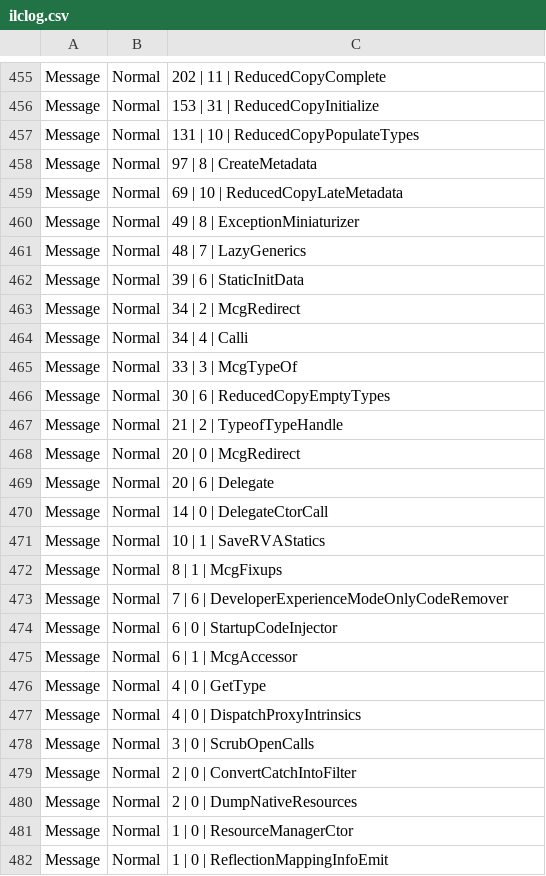
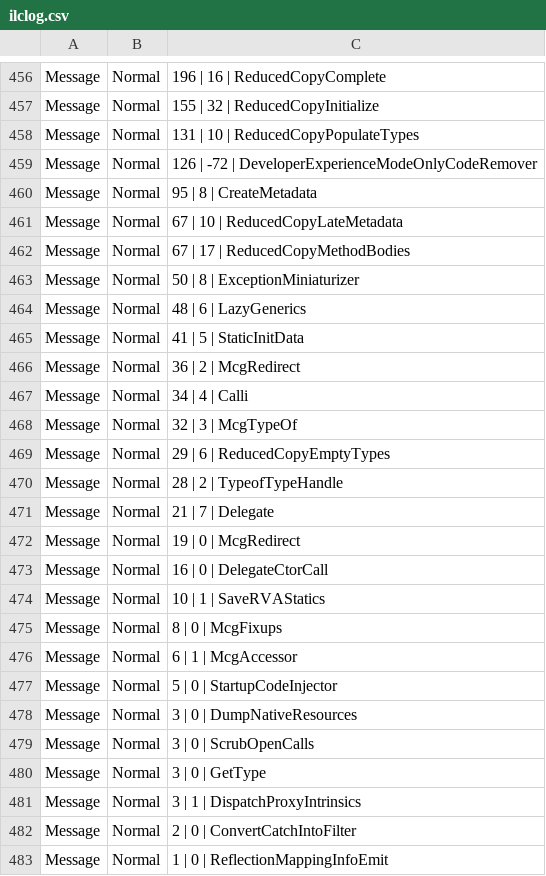
Before and after one commit to AntonDershen/M.I.D.I, a CSV file: M.I.D.I/M.I.D.I/obj/x86/Release/ilc/ilclog.csv, drawn as a sheet; only a part is shown, gaps mark what is left out; the diff covers the shown part only.

```diff
--- a/M.I.D.I/M.I.D.I/obj/x86/Release/ilc/ilclog.csv
+++ b/M.I.D.I/M.I.D.I/obj/x86/Release/ilc/ilclog.csv
@@ -455,28 +456,28 @@
-"Message",Normal,"   202 |         11 | ReducedCopyComplete"
-"Message",Normal,"   153 |         31 | ReducedCopyInitialize"
+"Message",Normal,"   196 |         16 | ReducedCopyComplete"
+"Message",Normal,"   155 |         32 | ReducedCopyInitialize"
 "Message",Normal,"   131 |         10 | ReducedCopyPopulateTypes"
-"Message",Normal,"    97 |          8 | CreateMetadata"
-"Message",Normal,"    69 |         10 | ReducedCopyLateMetadata"
-"Message",Normal,"    49 |          8 | ExceptionMiniaturizer"
-"Message",Normal,"    48 |          7 | LazyGenerics"
-"Message",Normal,"    39 |          6 | StaticInitData"
-"Message",Normal,"    34 |          2 | McgRedirect"
+"Message",Normal,"   126 |        -72 | DeveloperExperienceModeOnlyCodeRemover"
+"Message",Normal,"    95 |          8 | CreateMetadata"
+"Message",Normal,"    67 |         10 | ReducedCopyLateMetadata"
+"Message",Normal,"    67 |         17 | ReducedCopyMethodBodies"
+"Message",Normal,"    50 |          8 | ExceptionMiniaturizer"
+"Message",Normal,"    48 |          6 | LazyGenerics"
+"Message",Normal,"    41 |          5 | StaticInitData"
+"Message",Normal,"    36 |          2 | McgRedirect"
 "Message",Normal,"    34 |          4 | Calli"
-"Message",Normal,"    33 |          3 | McgTypeOf"
-"Message",Normal,"    30 |          6 | ReducedCopyEmptyTypes"
-"Message",Normal,"    21 |          2 | TypeofTypeHandle"
-"Message",Normal,"    20 |          0 | McgRedirect"
-"Message",Normal,"    20 |          6 | Delegate"
-"Message",Normal,"    14 |          0 | DelegateCtorCall"
+"Message",Normal,"    32 |          3 | McgTypeOf"
+"Message",Normal,"    29 |          6 | ReducedCopyEmptyTypes"
+"Message",Normal,"    28 |          2 | TypeofTypeHandle"
+"Message",Normal,"    21 |          7 | Delegate"
+"Message",Normal,"    19 |          0 | McgRedirect"
+"Message",Normal,"    16 |          0 | DelegateCtorCall"
 "Message",Normal,"    10 |          1 | SaveRVAStatics"
-"Message",Normal,"     8 |          1 | McgFixups"
-"Message",Normal,"     7 |          6 | DeveloperExperienceModeOnlyCodeRemover"
-"Message",Normal,"     6 |          0 | StartupCodeInjector"
+"Message",Normal,"     8 |          0 | McgFixups"
 "Message",Normal,"     6 |          1 | McgAccessor"
-"Message",Normal,"     4 |          0 | GetType"
-"Message",Normal,"     4 |          0 | DispatchProxyIntrinsics"
+"Message",Normal,"     5 |          0 | StartupCodeInjector"
+"Message",Normal,"     3 |          0 | DumpNativeResources"
 "Message",Normal,"     3 |          0 | ScrubOpenCalls"
+"Message",Normal,"     3 |          0 | GetType"
+"Message",Normal,"     3 |          1 | DispatchProxyIntrinsics"
 "Message",Normal,"     2 |          0 | ConvertCatchIntoFilter"
-"Message",Normal,"     2 |          0 | DumpNativeResources"
-"Message",Normal,"     1 |          0 | ResourceManagerCtor"
 "Message",Normal,"     1 |          0 | ReflectionMappingInfoEmit"
```
Also changed, not shown: 9 added rows, 3 removed rows, 4 moved rows and 88 edited cells elsewhere in this file, 27 other files.
